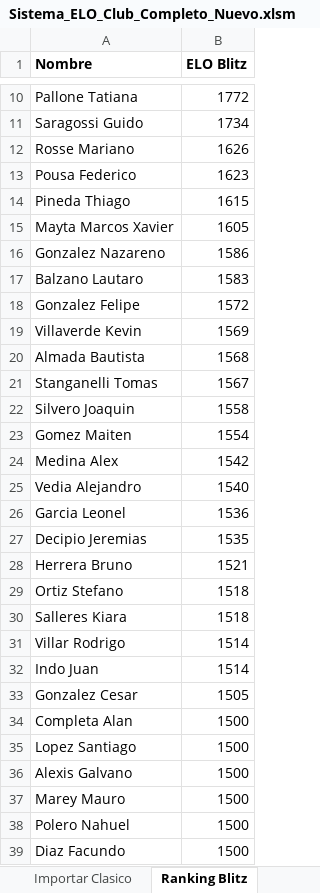
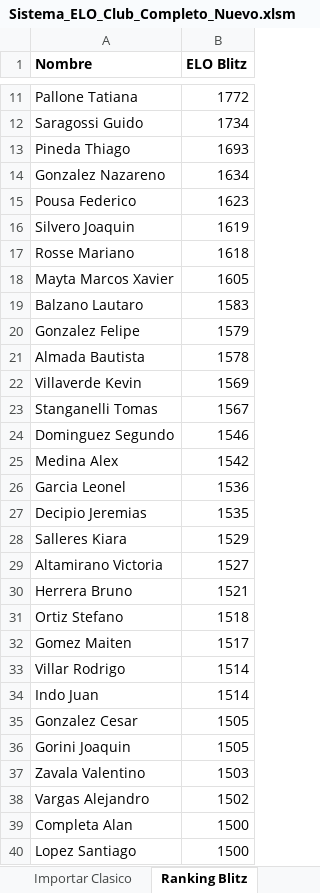
Before and after one commit to gonzasalda1994-crypto/Ranking_internoEscobar, an Excel workbook: excel/Sistema_ELO_Club_Completo_Nuevo.xlsm, sheet Ranking Blitz, drawn as a sheet; only a part is shown, gaps mark what is left out; the shorter side is filled out with more unchanged rows; values as stored, in another font and other column widths than the file's, no borders; removed rows and columns are numbered as before the commit, all else as after; the diff covers the shown part only; the diff names each change by its address in the sheet, - before the commit and + after, or states it on an @@ line.

Commit message:
Actualización ranking

```diff
--- a/excel/Sistema_ELO_Club_Completo_Nuevo.xlsm (sheet Ranking Blitz)
+++ b/excel/Sistema_ELO_Club_Completo_Nuevo.xlsm (sheet Ranking Blitz)
-row 12: Rosse Mariano | 1626
+row 13: Pineda Thiago | 1693
+row 14: Gonzalez Nazareno | 1634
-row 14: Pineda Thiago | 1615
+row 16: Silvero Joaquin | 1619
+row 17: Rosse Mariano | 1618
-row 16: Gonzalez Nazareno | 1586
-B20 (ELO Blitz): 1572
+B20 (ELO Blitz): 1579
+row 21: Almada Bautista | 1578
-row 20: Almada Bautista | 1568
-row 22: Silvero Joaquin | 1558
-row 23: Gomez Maiten | 1554
+row 24: Dominguez Segundo | 1546
-row 25: Vedia Alejandro | 1540
+row 28: Salleres Kiara | 1529
+row 29: Altamirano Victoria | 1527
-row 30: Salleres Kiara | 1518
+row 32: Gomez Maiten | 1517
+row 36: Gorini Joaquin | 1505
+row 37: Zavala Valentino | 1503
+row 38: Vargas Alejandro | 1502
```
Also changed, not shown: 11 added rows, 8 removed rows and 2 edited cells elsewhere in this sheet, sheet Jugadores, sheet Ranking Clasico, sheet Ranking Rapid, 3 other files.
